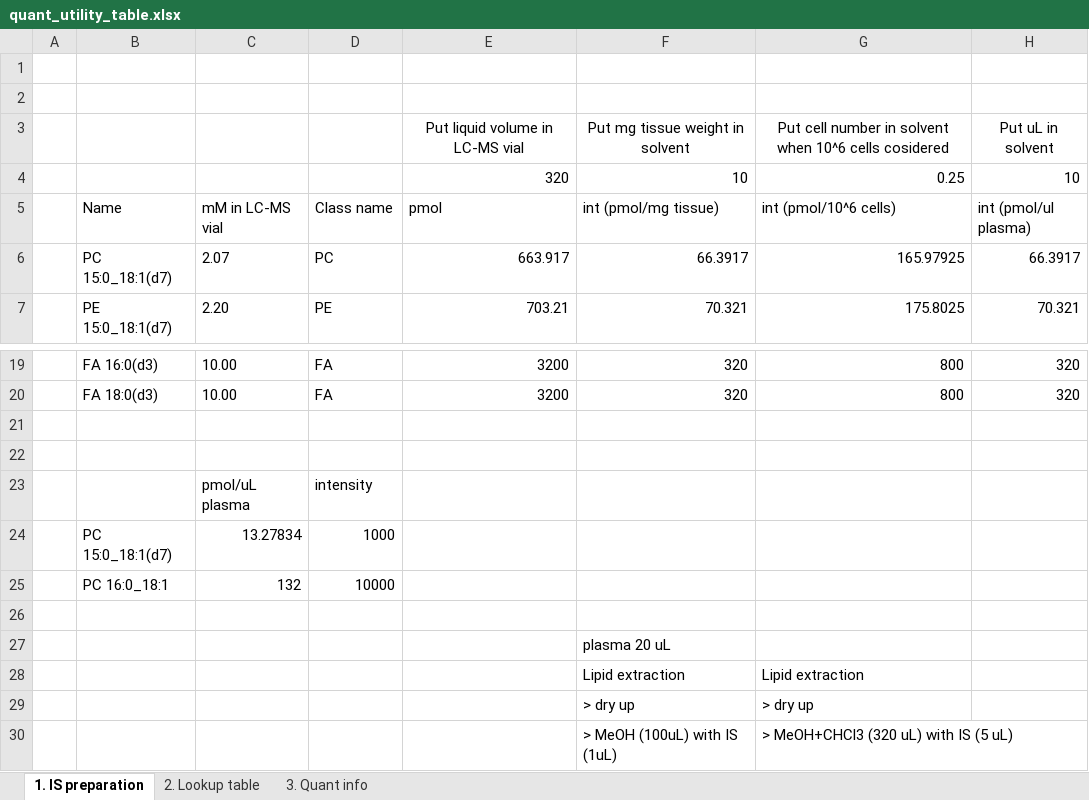
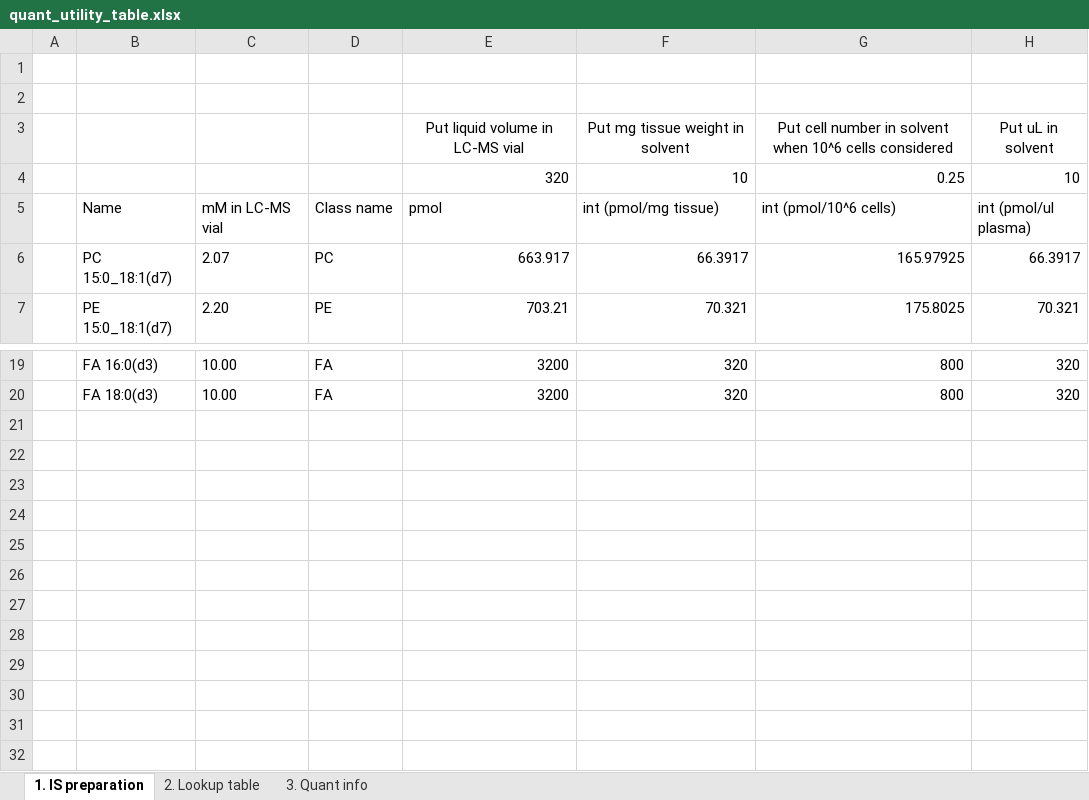
Before and after one commit to systemsomicslab/msdial-interactive-app, an Excel workbook: examples/lab-lipidomics/quant_utility_table.xlsx, sheet 1. IS preparation, drawn as a sheet; only a part is shown, gaps mark what is left out; values as stored, in another font and other column widths than the file's, no borders; the diff names each change by its address in the sheet, - before the commit and + after, or states it on an @@ line.

```diff
--- a/examples/lab-lipidomics/quant_utility_table.xlsx (sheet 1. IS preparation)
+++ b/examples/lab-lipidomics/quant_utility_table.xlsx (sheet 1. IS preparation)
-G3 (int (pmol/10^6 cells)): …10^6 cells cosidered
+G3 (int (pmol/10^6 cells)): …10^6 cells considered
-row 21: (empty)
-row 22: (empty)
-row 23:  |  | pmol/uL plasma | intensity
-row 24:  | PC 15:0_18:1(d7) | 13.27834 | 1000
-row 25:  | PC 16:0_18:1 | 132 | 10000
-row 26: (empty)
-row 27:  |  |  |  |  | plasma 20 uL
-row 28:  |  |  |  |  | Lipid extraction | Lipid extraction
-row 29:  |  |  |  |  | > dry up | > dry up
-row 30:  |  |  |  |  | > MeOH (100uL) with IS (1uL) | > MeOH+CHCl3 (320 uL) with IS (5 uL)
```
Also changed, not shown: sheet 2. Lookup table, formulas that keep their value, 6 other files.
